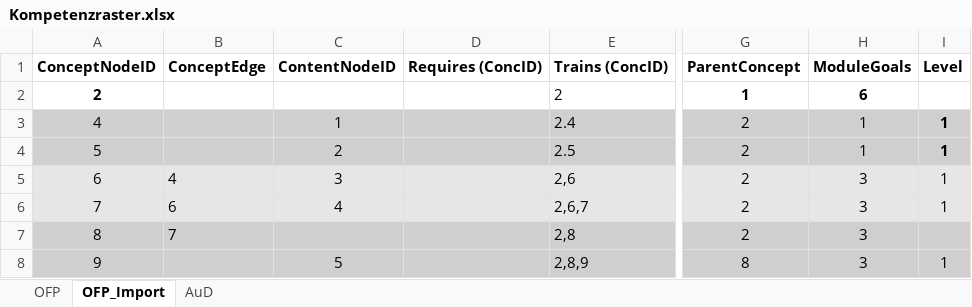
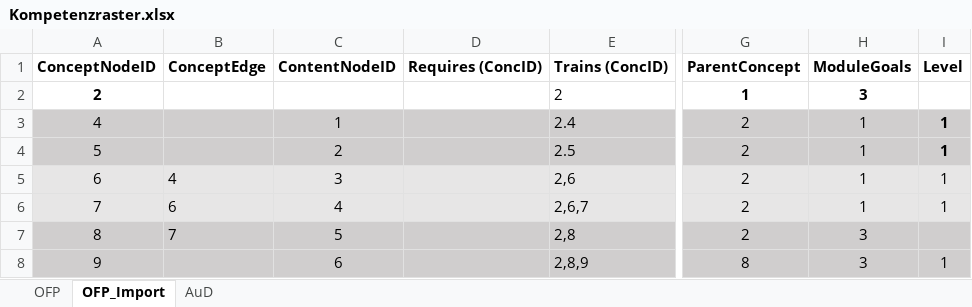
Before and after one commit to Timk46/ProTraHelper, an Excel workbook: files/Kompetenzraster.xlsx, sheet OFP_Import, drawn as a sheet; only a part is shown, gaps mark what is left out; values as stored, in another font and other column widths than the file's, no borders; conditional formats not drawn; the diff covers the shown part only; the diff names each change by its address in the sheet, - before the commit and + after, or states it on an @@ line.

Commit message:
contentBoard update / Kompetenzraster.xlsx added contentNodes Lvl 1-3
- Question Progress from DB
- Content-Node Level from DB
- Content Nodes Level 1-3, if content available (Kompetenzraster.xlsx)

```diff
--- a/files/Kompetenzraster.xlsx (sheet OFP_Import)
+++ b/files/Kompetenzraster.xlsx (sheet OFP_Import)
-H2: 6
+H2: 3
-H5:H6: 3
+H5:H6: 1
-C7: (empty)
+C7: 5
-C8: 5
+C8: 6
```
Also changed, not shown: 51 added rows, 135 edited cells and cell formats elsewhere in this sheet, files/freetext_questions.xlsx, 10 other files.
